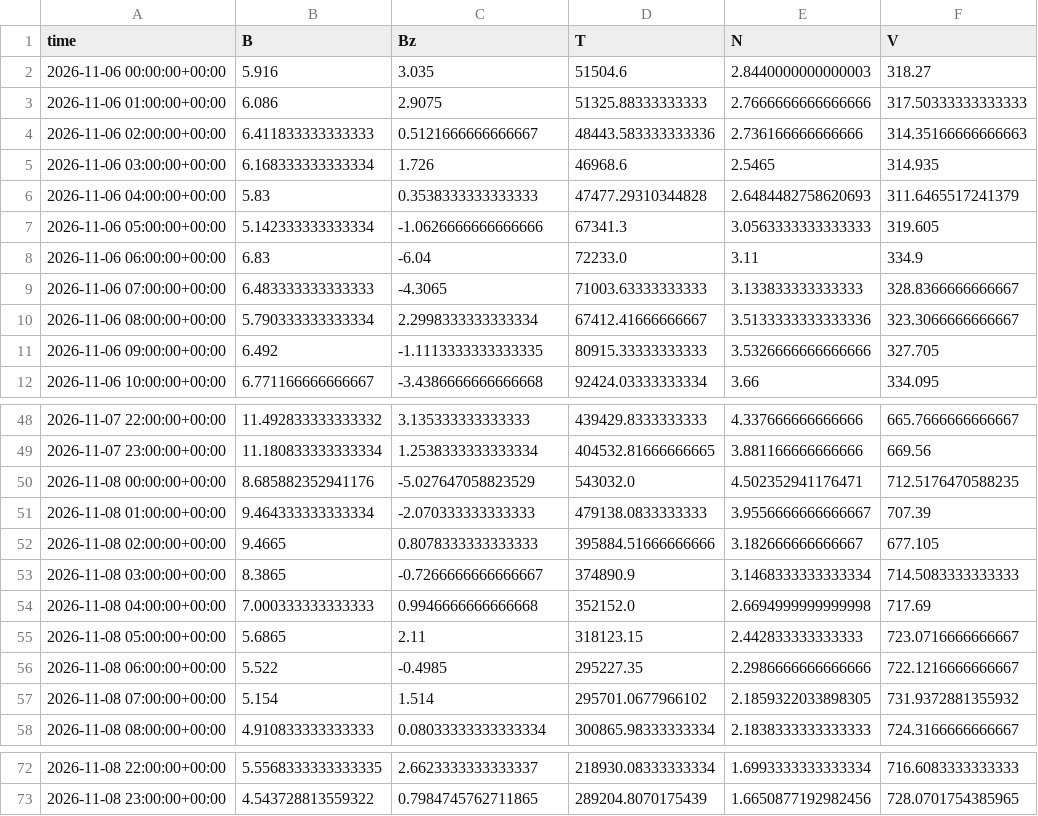
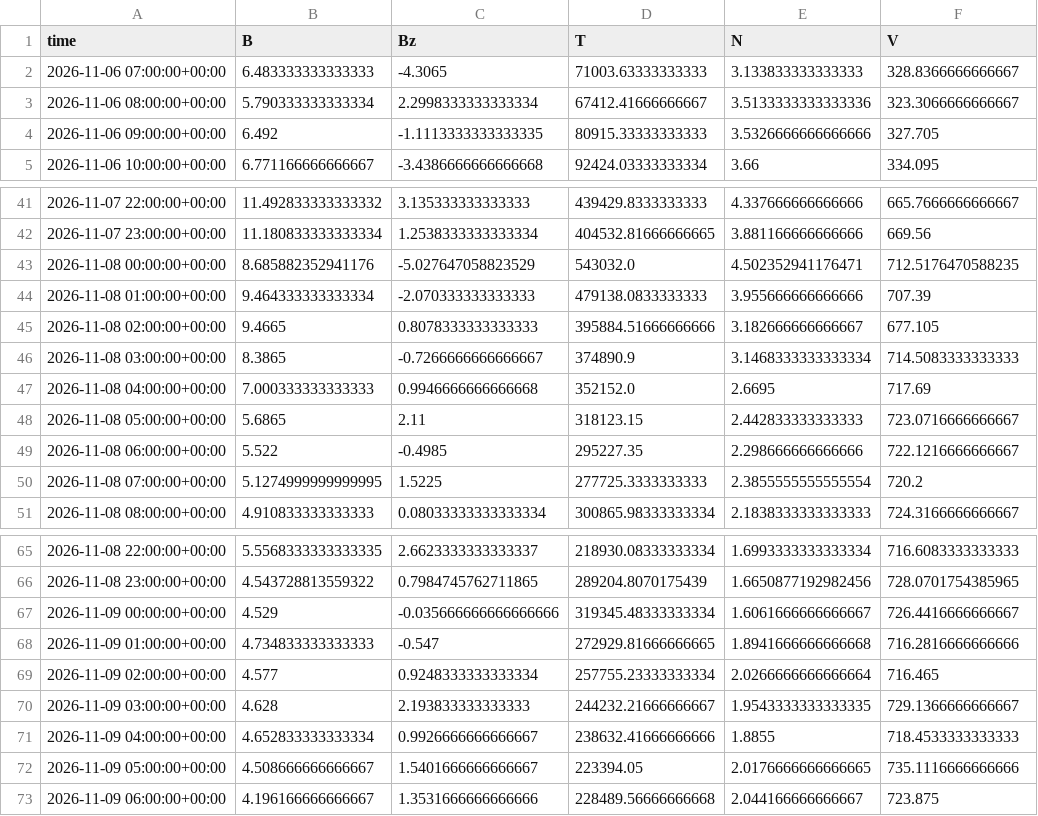
Before and after one commit to Jihyeon-Son/Jihyeon-Son.github.io, a CSV file: data/solar_wind_hourly_history.csv, drawn as a sheet; only a part is shown, gaps mark what is left out.

```diff
--- a/data/solar_wind_hourly_history.csv
+++ b/data/solar_wind_hourly_history.csv
@@ -1,9 +1,2 @@
 time,B,Bz,T,N,V
-2026-11-06 00:00:00+00:00,5.916,3.035,51504.6,2.8440000000000003,318.27
-2026-11-06 01:00:00+00:00,6.086,2.9075,51325.88333333333,2.7666666666666666,317.50333333333333
-2026-11-06 02:00:00+00:00,6.411833333333333,0.5121666666666667,48443.583333333336,2.736166666666666,314.35166666666663
-2026-11-06 03:00:00+00:00,6.168333333333334,1.726,46968.6,2.5465,314.935
-2026-11-06 04:00:00+00:00,5.83,0.3538333333333333,47477.29310344828,2.6484482758620693,311.6465517241379
-2026-11-06 05:00:00+00:00,5.142333333333334,-1.0626666666666666,67341.3,3.0563333333333333,319.605
-2026-11-06 06:00:00+00:00,6.83,-6.04,72233.0,3.11,334.9
 2026-11-06 07:00:00+00:00,6.483333333333333,-4.3065,71003.63333333333,3.133833333333333,328.8366666666667
@@ -50,9 +43,9 @@ time,B,Bz,T,N,V
 2026-11-08 00:00:00+00:00,8.685882352941176,-5.027647058823529,543032.0,4.502352941176471,712.5176470588235
-2026-11-08 01:00:00+00:00,9.464333333333334,-2.070333333333333,479138.0833333333,3.9556666666666667,707.39
+2026-11-08 01:00:00+00:00,9.464333333333334,-2.070333333333333,479138.0833333333,3.955666666666666,707.39
 2026-11-08 02:00:00+00:00,9.4665,0.8078333333333333,395884.51666666666,3.182666666666667,677.105
 2026-11-08 03:00:00+00:00,8.3865,-0.7266666666666667,374890.9,3.1468333333333334,714.5083333333333
-2026-11-08 04:00:00+00:00,7.000333333333333,0.9946666666666668,352152.0,2.6694999999999998,717.69
+2026-11-08 04:00:00+00:00,7.000333333333333,0.9946666666666668,352152.0,2.6695,717.69
 2026-11-08 05:00:00+00:00,5.6865,2.11,318123.15,2.442833333333333,723.0716666666667
-2026-11-08 06:00:00+00:00,5.522,-0.4985,295227.35,2.2986666666666666,722.1216666666667
-2026-11-08 07:00:00+00:00,5.154,1.514,295701.0677966102,2.1859322033898305,731.9372881355932
+2026-11-08 06:00:00+00:00,5.522,-0.4985,295227.35,2.298666666666666,722.1216666666667
+2026-11-08 07:00:00+00:00,5.1274999999999995,1.5225,277725.3333333333,2.3855555555555554,720.2
 2026-11-08 08:00:00+00:00,4.910833333333333,0.08033333333333334,300865.98333333334,2.1838333333333333,724.3166666666667
@@ -73 +66,8 @@ time,B,Bz,T,N,V
 2026-11-08 23:00:00+00:00,4.543728813559322,0.7984745762711865,289204.8070175439,1.6650877192982456,728.0701754385965
+2026-11-09 00:00:00+00:00,4.529,-0.035666666666666666,319345.48333333334,1.6061666666666667,726.4416666666667
+2026-11-09 01:00:00+00:00,4.734833333333333,-0.547,272929.81666666665,1.8941666666666668,716.2816666666666
+2026-11-09 02:00:00+00:00,4.577,0.9248333333333334,257755.23333333334,2.0266666666666664,716.465
+2026-11-09 03:00:00+00:00,4.628,2.193833333333333,244232.21666666667,1.9543333333333335,729.1366666666667
+2026-11-09 04:00:00+00:00,4.652833333333334,0.9926666666666667,238632.41666666666,1.8855,718.4533333333333
+2026-11-09 05:00:00+00:00,4.508666666666667,1.5401666666666667,223394.05,2.0176666666666665,735.1116666666666
+2026-11-09 06:00:00+00:00,4.196166666666667,1.3531666666666666,228489.56666666668,2.044166666666667,723.875
```
Also changed, not shown: data/input_latest_3days.csv, 3 other files.
